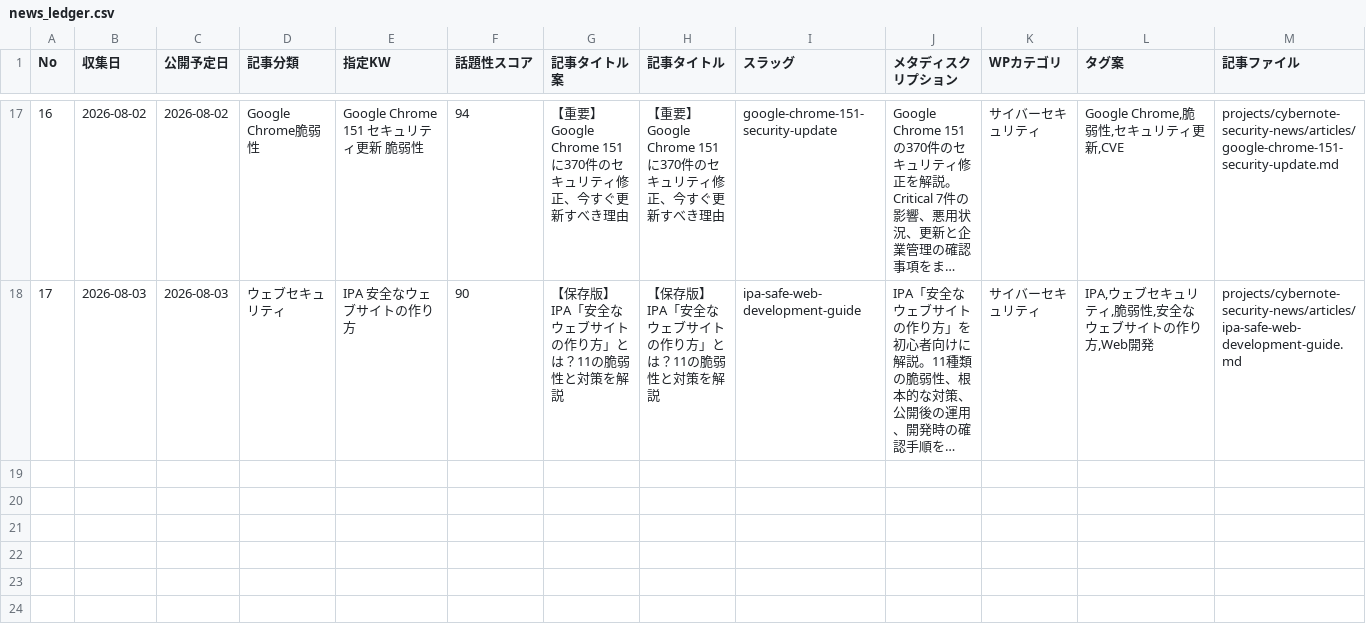
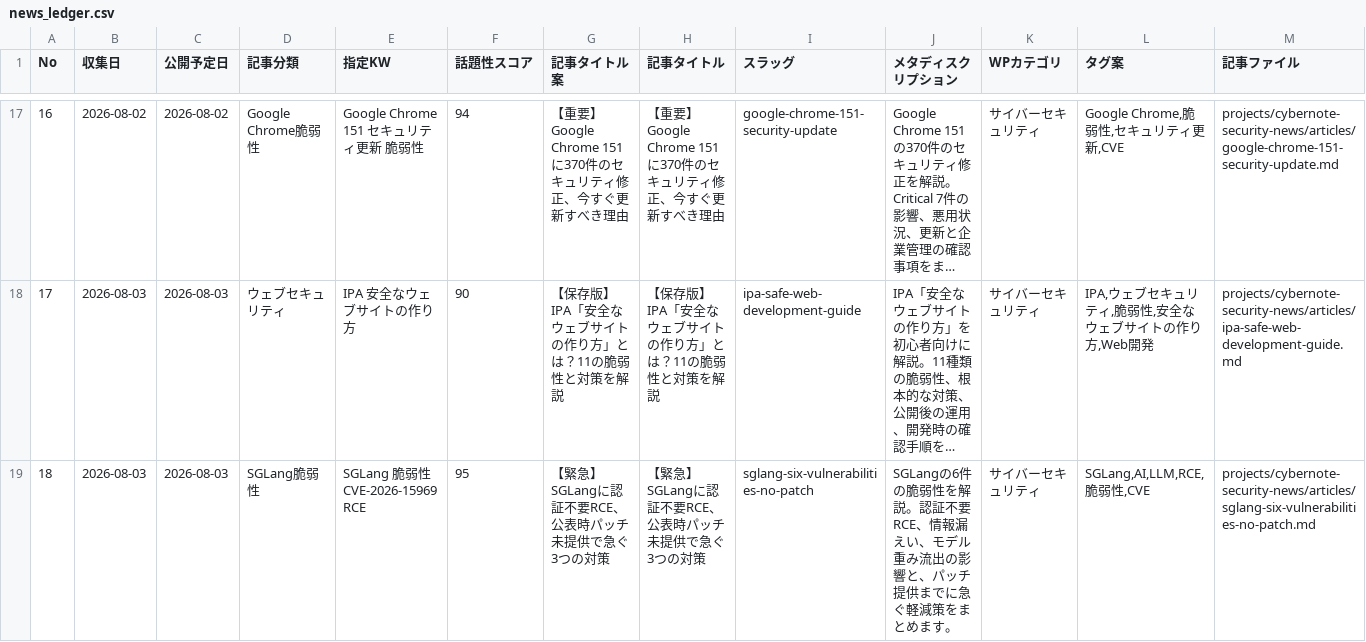
Before and after one commit to Teeeda112923/Wordpress_Post, a CSV file: projects/cybernote-security-news/data/news_ledger.csv, drawn as a sheet; only a part is shown, gaps mark what is left out; long unchanged cells end in …; rows hold the shown columns only; the diff names each change by its address in the sheet, - before the commit and + after, or states it on an @@ line.

Commit message:
Add GEO-ready SGLang vulnerability article

```diff
--- a/projects/cybernote-security-news/data/news_ledger.csv
+++ b/projects/cybernote-security-news/data/news_ledger.csv
+row 19: 18 | 2026-08-03 | 2026-08-03 | SGLang脆弱性 | SGLang 脆弱性 CVE-2026-15969 RCE | 95 | 【緊急】SGLangに認証不要RCE、公表時パッチ未提供で急ぐ3つの対策 | 【緊急】SGLangに認証不要RCE、公表時パッチ未提供で急ぐ3つの対策 | sglang-six-vulnerabilities-no-patch | SGLangの6件の脆弱性を解説。認証不要RCE、情報漏えい、モデル重み流出の影響と、パッチ提供までに急ぐ軽減策をまとめます。 | サイバーセキュリティ | SGLang,AI,LLM,RCE,脆弱性,CVE | projects/cybernote-security-news/articles/sglang-six-vulnerabilities-no-patch.md
```
Also changed, not shown: 2 other files.
